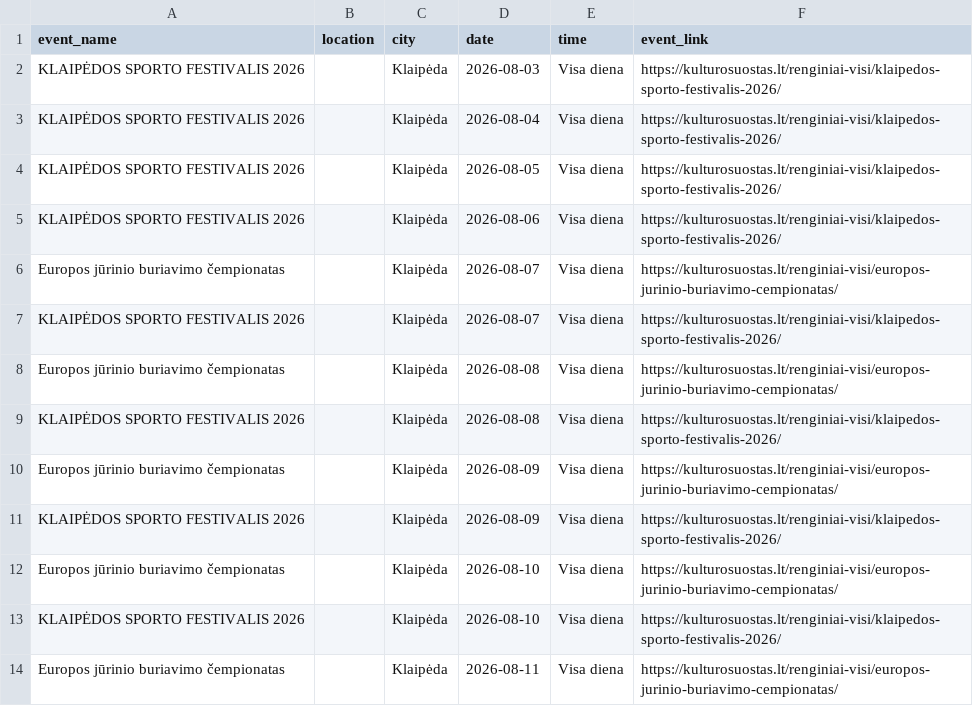
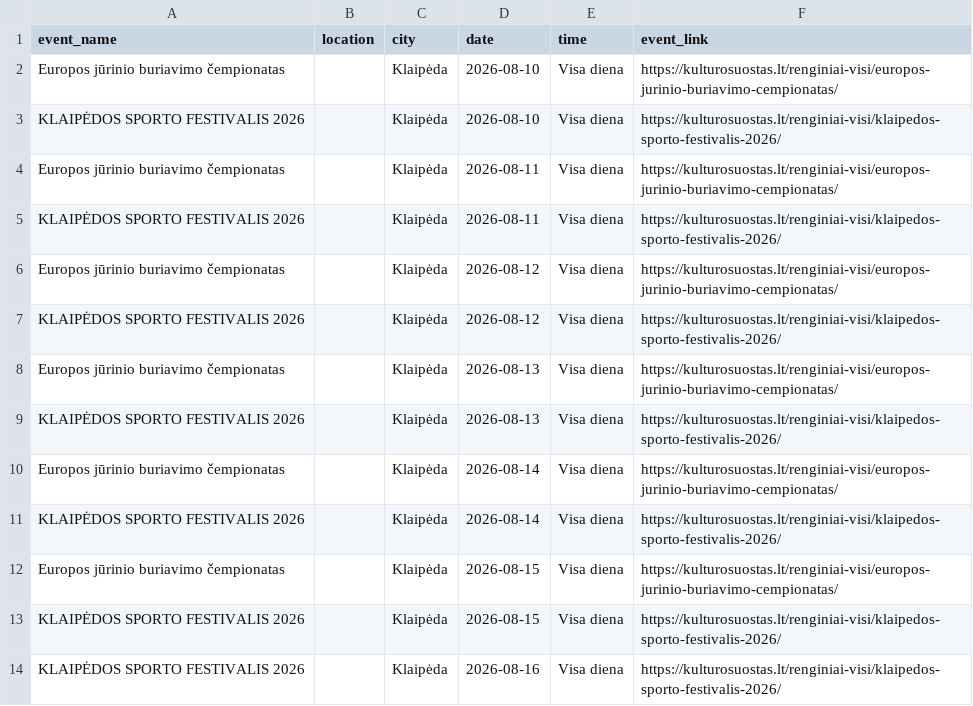
Before and after one commit to gabija-dimsaite/event_scraper, a CSV file: output/df_klaipeda.csv, drawn as a sheet; only a part is shown; the shorter side is filled out with more unchanged rows.

```diff
--- a/output/df_klaipeda.csv
+++ b/output/df_klaipeda.csv
@@ -1,12 +1,2 @@
 event_name,location,city,date,time,event_link
-KLAIPĖDOS SPORTO FESTIVALIS 2026,,Klaipėda,2026-08-03,Visa diena,https://kulturosuostas.lt/renginiai-visi/klaipedos-sporto-festivalis-2026/
-KLAIPĖDOS SPORTO FESTIVALIS 2026,,Klaipėda,2026-08-04,Visa diena,https://kulturosuostas.lt/renginiai-visi/klaipedos-sporto-festivalis-2026/
-KLAIPĖDOS SPORTO FESTIVALIS 2026,,Klaipėda,2026-08-05,Visa diena,https://kulturosuostas.lt/renginiai-visi/klaipedos-sporto-festivalis-2026/
-KLAIPĖDOS SPORTO FESTIVALIS 2026,,Klaipėda,2026-08-06,Visa diena,https://kulturosuostas.lt/renginiai-visi/klaipedos-sporto-festivalis-2026/
-Europos jūrinio buriavimo čempionatas,,Klaipėda,2026-08-07,Visa diena,https://kulturosuostas.lt/renginiai-visi/europos-jurinio-buriavimo-cempionatas/
-KLAIPĖDOS SPORTO FESTIVALIS 2026,,Klaipėda,2026-08-07,Visa diena,https://kulturosuostas.lt/renginiai-visi/klaipedos-sporto-festivalis-2026/
-Europos jūrinio buriavimo čempionatas,,Klaipėda,2026-08-08,Visa diena,https://kulturosuostas.lt/renginiai-visi/europos-jurinio-buriavimo-cempionatas/
-KLAIPĖDOS SPORTO FESTIVALIS 2026,,Klaipėda,2026-08-08,Visa diena,https://kulturosuostas.lt/renginiai-visi/klaipedos-sporto-festivalis-2026/
-Europos jūrinio buriavimo čempionatas,,Klaipėda,2026-08-09,Visa diena,https://kulturosuostas.lt/renginiai-visi/europos-jurinio-buriavimo-cempionatas/
-KLAIPĖDOS SPORTO FESTIVALIS 2026,,Klaipėda,2026-08-09,Visa diena,https://kulturosuostas.lt/renginiai-visi/klaipedos-sporto-festivalis-2026/
 Europos jūrinio buriavimo čempionatas,,Klaipėda,2026-08-10,Visa diena,https://kulturosuostas.lt/renginiai-visi/europos-jurinio-buriavimo-cempionatas/
```
Also changed, not shown: output/df_bilietai_lt.csv, output/df_compensa.csv, 4 other files.
